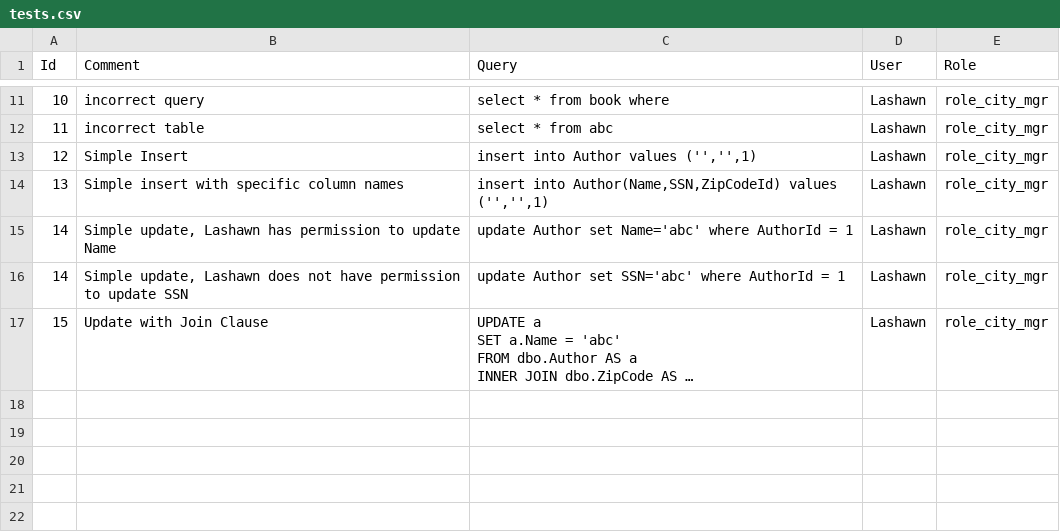
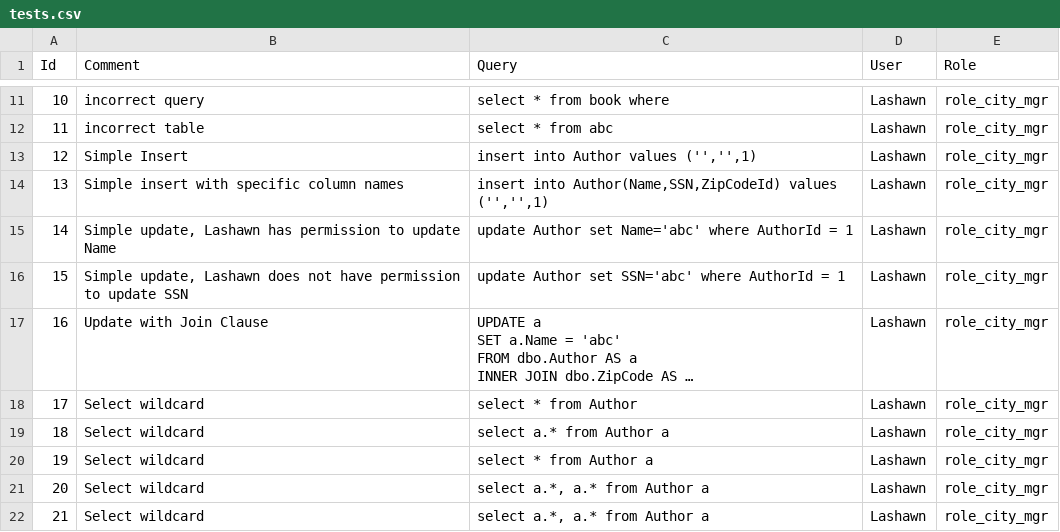
Before and after one commit to eyedia/aarbac, a CSV file: Eyedia.Aarbac.Command/Samples/Books/tests.csv, drawn as a sheet; only a part is shown, gaps mark what is left out; long unchanged cells end in …; the diff names each change by its address in the sheet, - before the commit and + after, or states it on an @@ line.

```diff
--- a/Eyedia.Aarbac.Command/Samples/Books/tests.csv
+++ b/Eyedia.Aarbac.Command/Samples/Books/tests.csv
-A16 (Id): 14
+A16 (Id): 15
-A17 (Id): 15
+A17 (Id): 16
+row 18: 17 | Select wildcard | select * from Author | Lashawn | role_city_mgr
+row 19: 18 | Select wildcard | select a.* from Author a | Lashawn | role_city_mgr
+row 20: 19 | Select wildcard | select * from Author a | Lashawn | role_city_mgr
+row 21: 20 | Select wildcard | select a.*, a.* from Author a | Lashawn | role_city_mgr
+row 22: 21 | Select wildcard | select a.*, a.* from Author a | Lashawn | role_city_mgr
```
Also changed, not shown: Eyedia.Aarbac.Command/Samples/Books/tests_result.csv, 40 other files.
